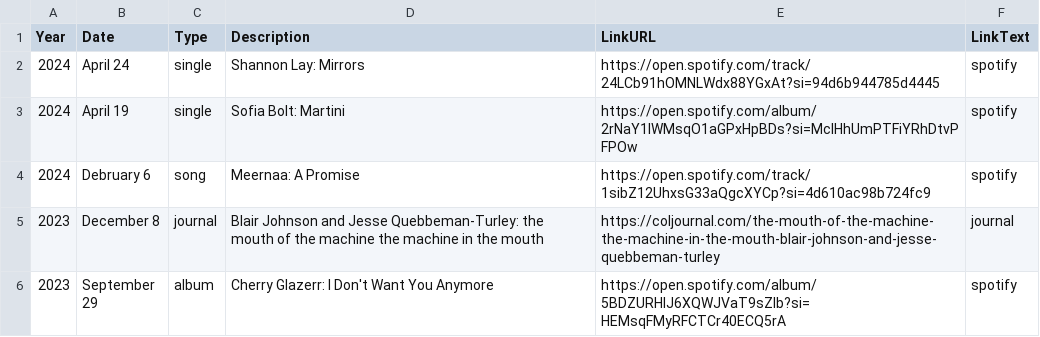
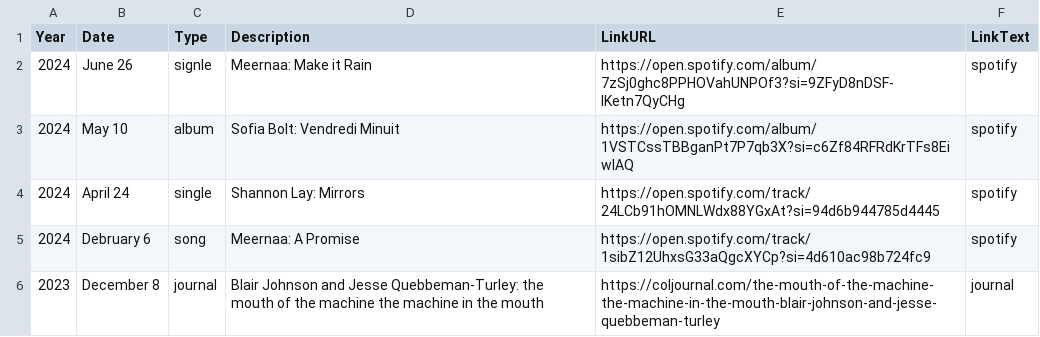
Before and after one commit to usefulparade/jnqt, a CSV file: archive.csv, drawn as a sheet; only a part is shown; the shorter side is filled out with more unchanged rows; removed rows and columns are numbered as before the commit, all else as after; the diff names each change by its address in the sheet, - before the commit and + after, or states it on an @@ line.

Commit message:
add vendredi minuit and make it rain

```diff
--- a/archive.csv
+++ b/archive.csv
+row 2: 2024 | June 26 | signle | Meernaa: Make it Rain | https://open.spotify.com/album/7zSj0ghc8PPHOVahUNPOf3?si=9ZFyD8nDSF-lKetn7QyCHg | spotify
+row 3: 2024 | May 10 | album | Sofia Bolt: Vendredi Minuit | https://open.spotify.com/album/1VSTCssTBBganPt7P7qb3X?si=c6Zf84RFRdKrTFs8EiwIAQ | spotify
-row 3: 2024 | April 19 | single | Sofia Bolt: Martini | https://open.spotify.com/album/2rNaY1lWMsqO1aGPxHpBDs?si=McIHhUmPTFiYRhDtvPFPOw | spotify
```
